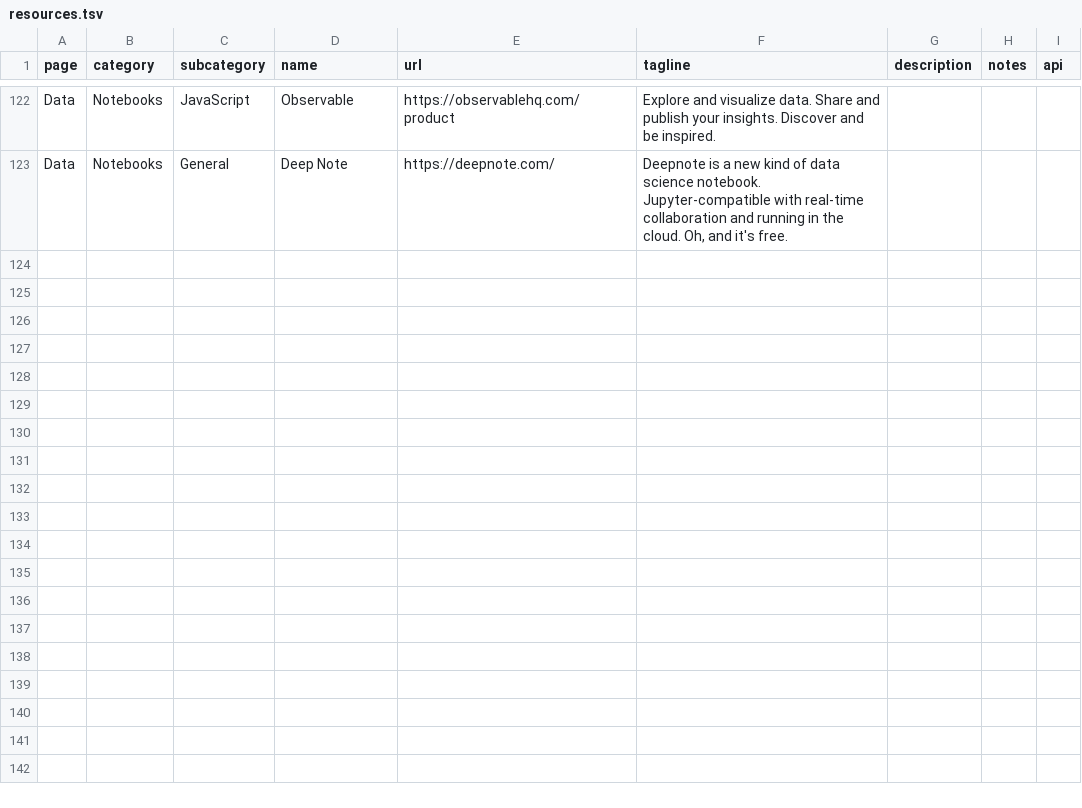
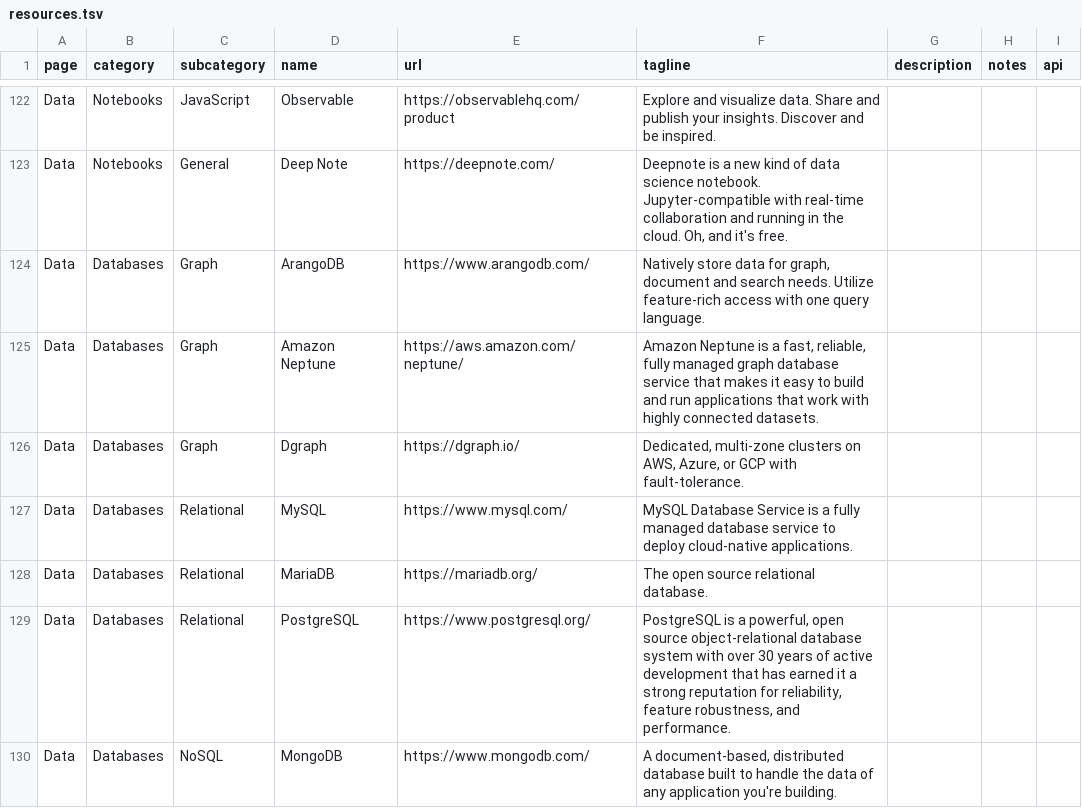
Before and after one commit to coderxio/coderxio-website, a TSV file: _data/resources.tsv, drawn as a sheet; only a part is shown, gaps mark what is left out; the diff names each change by its address in the sheet, - before the commit and + after, or states it on an @@ line.

Commit message:
Update databases

```diff
--- a/_data/resources.tsv
+++ b/_data/resources.tsv
+row 124: Data | Databases | Graph | ArangoDB | https://www.arangodb.com/ | Natively store data for graph, document and search needs. Utilize feature-rich access with one query language.
+row 125: Data | Databases | Graph | Amazon Neptune | https://aws.amazon.com/neptune/ | Amazon Neptune is a fast, reliable, fully managed graph database service that makes it easy to build and run applications that work with highly connected datasets.
+row 126: Data | Databases | Graph | Dgraph | https://dgraph.io/ | Dedicated, multi-zone clusters on AWS, Azure, or GCP with fault-tolerance.
+row 127: Data | Databases | Relational | MySQL | https://www.mysql.com/ | MySQL Database Service is a fully managed database service to deploy cloud-native applications.
+row 128: Data | Databases | Relational | MariaDB | https://mariadb.org/ | The open source relational database.
+row 129: Data | Databases | Relational | PostgreSQL | https://www.postgresql.org/ | PostgreSQL is a powerful, open source object-relational database system with over 30 years of active development that has earned it a strong reputation for reliability, feature robustness, and performance.
+row 130: Data | Databases | NoSQL | MongoDB | https://www.mongodb.com/ | A document-based, distributed database built to handle the data of any application you're building.
```
Also changed, not shown: 1 other file.
